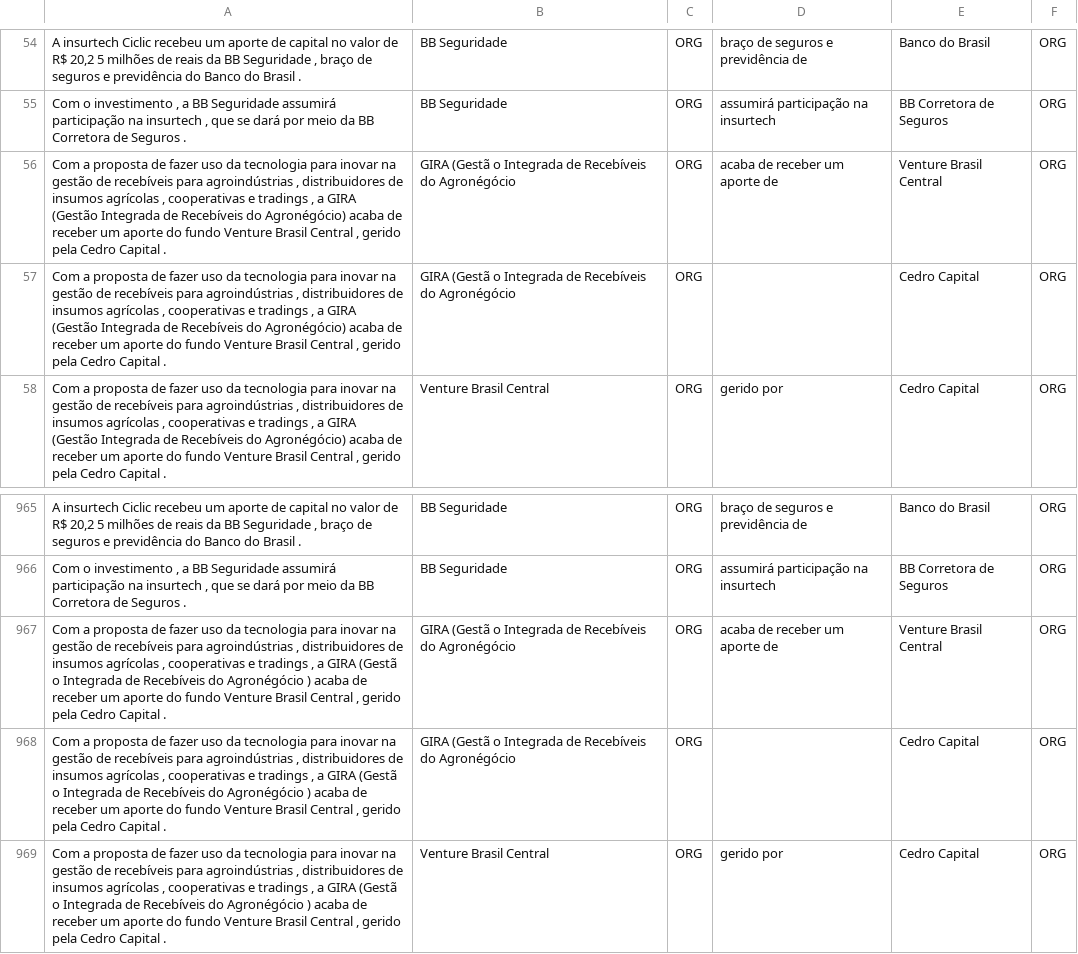
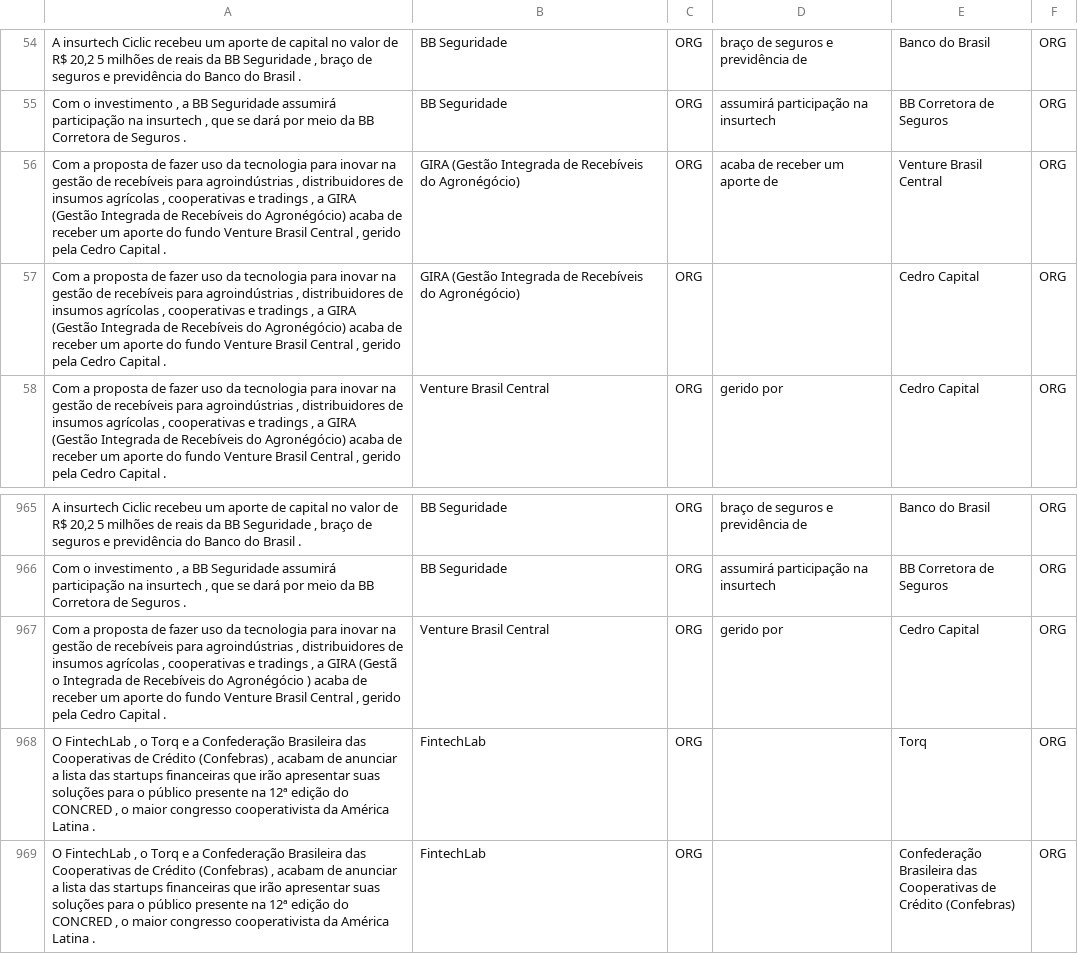
Before and after one commit to DanielReeyes/relation-extraction-deep-learning, a CSV file: data/input/data_full.csv, drawn as a sheet; only a part is shown, gaps mark what is left out; the shorter side is filled out with more unchanged rows.

Commit message:
Criado um novo notebook para experimento pontual de simples classificação de sentença. Execução do notebook para anotação de entidades em novas sentenças. Limpeza de dados de entrada.

```diff
--- a/data/input/data_full.csv
+++ b/data/input/data_full.csv
@@ -55,4 +55,4 @@ A insurtech Ciclic recebeu um aporte de capital no valor de R$ 20,2 5 milhões d
 Com o investimento , a BB Seguridade assumirá participação na insurtech , que se dará por meio da BB Corretora de Seguros .;BB Seguridade;ORG;assumirá participação na insurtech;BB Corretora de Seguros;ORG
-Com a proposta de fazer uso da tecnologia para inovar na gestão de recebíveis para agroindústrias , distribuidores de insumos agrícolas , cooperativas e tradings , a GIRA (Gestão Integrada de Recebíveis do Agronégócio) acaba de receber um aporte do fundo Venture Brasil Central , gerido pela Cedro Capital .;GIRA (Gestã o Integrada de Recebíveis do Agronégócio;ORG;acaba de receber um aporte de;Venture Brasil Central;ORG
-Com a proposta de fazer uso da tecnologia para inovar na gestão de recebíveis para agroindústrias , distribuidores de insumos agrícolas , cooperativas e tradings , a GIRA (Gestão Integrada de Recebíveis do Agronégócio) acaba de receber um aporte do fundo Venture Brasil Central , gerido pela Cedro Capital .;GIRA (Gestã o Integrada de Recebíveis do Agronégócio;ORG;;Cedro Capital;ORG
+Com a proposta de fazer uso da tecnologia para inovar na gestão de recebíveis para agroindústrias , distribuidores de insumos agrícolas , cooperativas e tradings , a GIRA (Gestão Integrada de Recebíveis do Agronégócio) acaba de receber um aporte do fundo Venture Brasil Central , gerido pela Cedro Capital .;GIRA (Gestão Integrada de Recebíveis do Agronégócio);ORG;acaba de receber um aporte de;Venture Brasil Central;ORG
+Com a proposta de fazer uso da tecnologia para inovar na gestão de recebíveis para agroindústrias , distribuidores de insumos agrícolas , cooperativas e tradings , a GIRA (Gestão Integrada de Recebíveis do Agronégócio) acaba de receber um aporte do fundo Venture Brasil Central , gerido pela Cedro Capital .;GIRA (Gestão Integrada de Recebíveis do Agronégócio);ORG;;Cedro Capital;ORG
 Com a proposta de fazer uso da tecnologia para inovar na gestão de recebíveis para agroindústrias , distribuidores de insumos agrícolas , cooperativas e tradings , a GIRA (Gestão Integrada de Recebíveis do Agronégócio) acaba de receber um aporte do fundo Venture Brasil Central , gerido pela Cedro Capital .;Venture Brasil Central;ORG;gerido por;Cedro Capital;ORG
@@ -966,4 +966,2 @@ A insurtech Ciclic recebeu um aporte de capital no valor de R$ 20,2 5 milhões d
 Com o investimento , a BB Seguridade assumirá participação na insurtech , que se dará por meio da BB Corretora de Seguros .;BB Seguridade;ORG;assumirá participação na insurtech;BB Corretora de Seguros;ORG
-Com a proposta de fazer uso da tecnologia para inovar na gestão de recebíveis para agroindústrias , distribuidores de insumos agrícolas , cooperativas e tradings , a GIRA (Gestã o Integrada de Recebíveis do Agronégócio ) acaba de receber um aporte do fundo Venture Brasil Central , gerido pela Cedro Capital .;GIRA (Gestã o Integrada de Recebíveis do Agronégócio;ORG;acaba de receber um aporte de;Venture Brasil Central;ORG
-Com a proposta de fazer uso da tecnologia para inovar na gestão de recebíveis para agroindústrias , distribuidores de insumos agrícolas , cooperativas e tradings , a GIRA (Gestã o Integrada de Recebíveis do Agronégócio ) acaba de receber um aporte do fundo Venture Brasil Central , gerido pela Cedro Capital .;GIRA (Gestã o Integrada de Recebíveis do Agronégócio;ORG;;Cedro Capital;ORG
 Com a proposta de fazer uso da tecnologia para inovar na gestão de recebíveis para agroindústrias , distribuidores de insumos agrícolas , cooperativas e tradings , a GIRA (Gestã o Integrada de Recebíveis do Agronégócio ) acaba de receber um aporte do fundo Venture Brasil Central , gerido pela Cedro Capital .;Venture Brasil Central;ORG;gerido por;Cedro Capital;ORG
```
Also changed, not shown: 2 other files.
